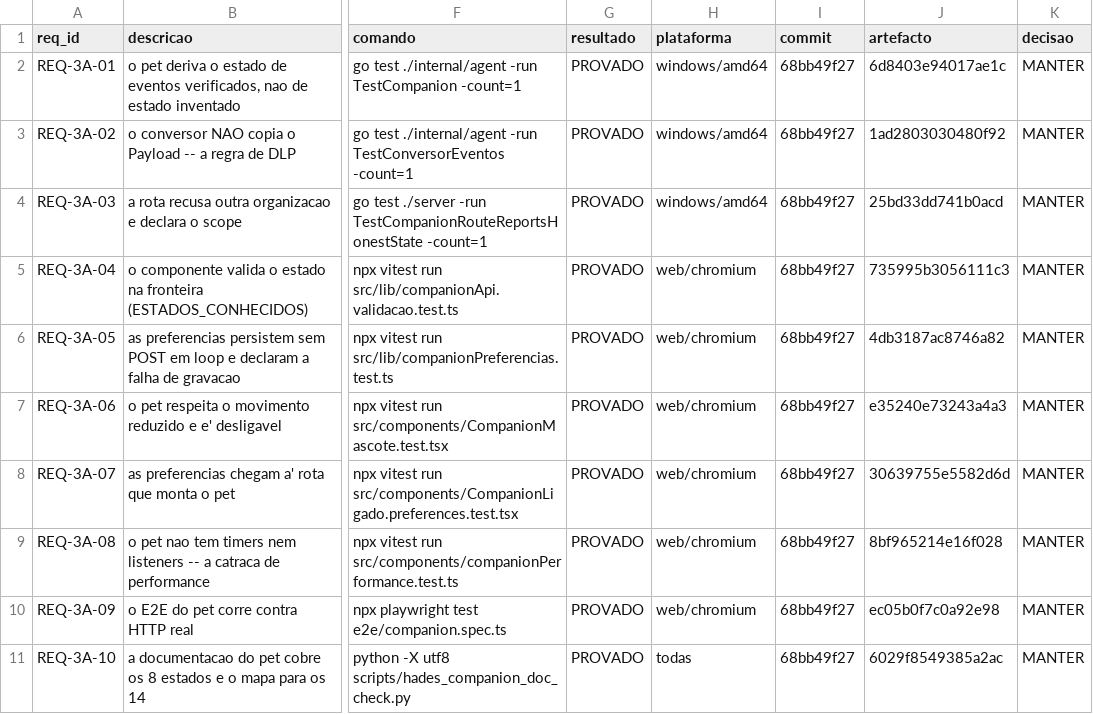
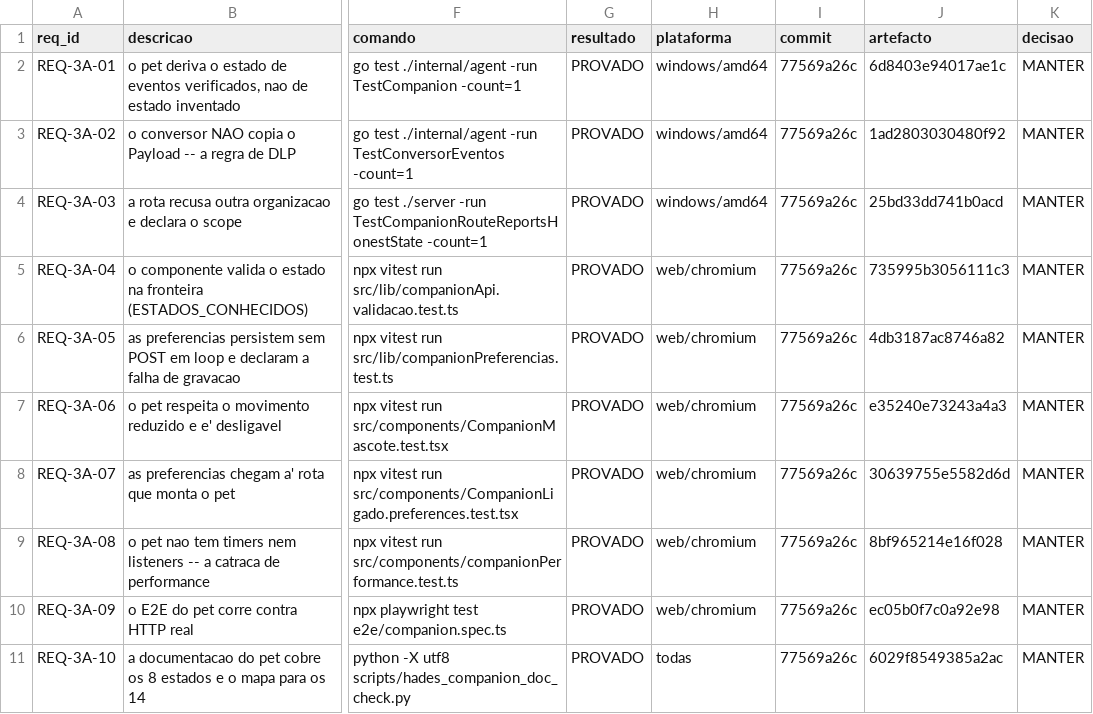
Before and after one commit to DZ23-LTDA/hades-ollama, a CSV file: docs/audit/REQUISITOS.csv, drawn as a sheet; only a part is shown, gaps mark what is left out; the diff names each change by its address in the sheet, - before the commit and + after, or states it on an @@ line.

```diff
--- a/docs/audit/REQUISITOS.csv
+++ b/docs/audit/REQUISITOS.csv
-I2:I11 (commit): 68bb49f27
+I2:I11 (commit): 77569a26c
```
Also changed, not shown: docs/audit/PARIDADE_EVIDENCIAS.csv, 14 other files.
